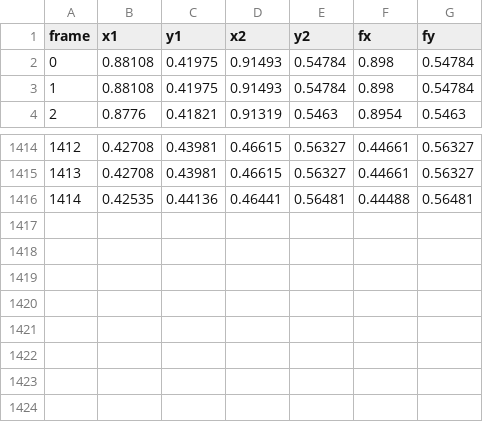
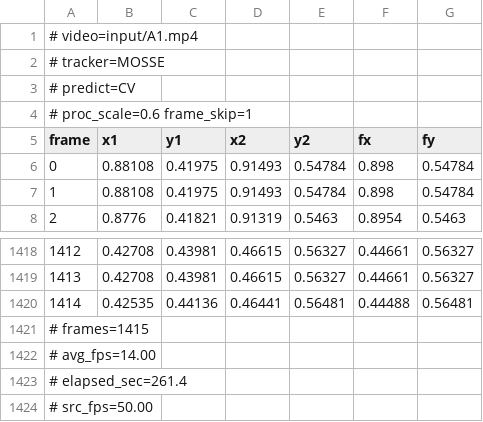
Before and after one commit to purkusur-pixel/tenis-sahasi, a CSV file: output/eval_mosse.csv, drawn as a sheet; only a part is shown, gaps mark what is left out; the diff names each change by its address in the sheet, - before the commit and + after, or states it on an @@ line.

```diff
--- a/output/eval_mosse.csv
+++ b/output/eval_mosse.csv
+row 1: # video=input/A1.mp4
+row 2: # tracker=MOSSE
+row 3: # predict=CV
+row 4: # proc_scale=0.6 frame_skip=1
+row 1421: # frames=1415
+row 1422: # avg_fps=14.00
+row 1423: # elapsed_sec=261.4
+row 1424: # src_fps=50.00
```
Also changed, not shown: output/eval_csrtfast.csv, 21 other files.
